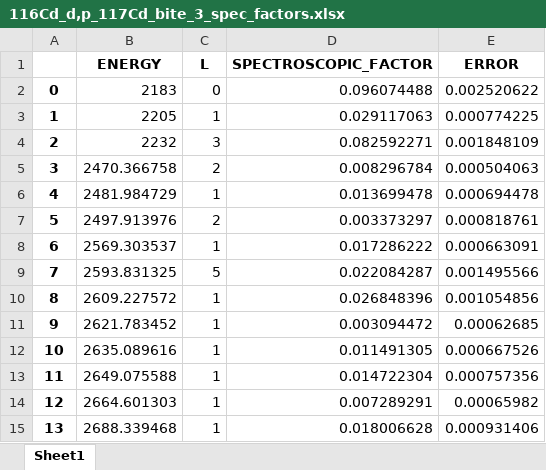
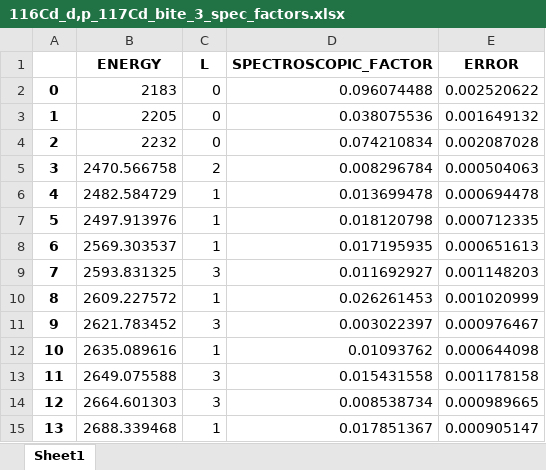
Before and after one commit to BethCropperTHG/munich_analysis_code, an Excel workbook: spectroscopic_factors/excel/116Cd_d,p_117Cd_bite_3_spec_factors.xlsx, sheet Sheet1, drawn as a sheet; only a part is shown; values as stored, in another font and other column widths than the file's, no borders; the diff covers the shown part only; the diff names each change by its address in the sheet, - before the commit and + after, or states it on an @@ line.

```diff
--- a/spectroscopic_factors/excel/116Cd_d,p_117Cd_bite_3_spec_factors.xlsx (sheet Sheet1)
+++ b/spectroscopic_factors/excel/116Cd_d,p_117Cd_bite_3_spec_factors.xlsx (sheet Sheet1)
-C3 (L): 1
+C3 (L): 0
-D3 (SPECTROSCOPIC_FACTOR): 0.029117063
+D3 (SPECTROSCOPIC_FACTOR): 0.038075536
-E3 (ERROR): 0.000774225
+E3 (ERROR): 0.001649132
-C4 (L): 3
+C4 (L): 0
-D4 (SPECTROSCOPIC_FACTOR): 0.082592271
+D4 (SPECTROSCOPIC_FACTOR): 0.074210834
-E4 (ERROR): 0.001848109
+E4 (ERROR): 0.002087028
-B5 (ENERGY): 2470.366758
+B5 (ENERGY): 2470.566758
-B6 (ENERGY): 2481.984729
+B6 (ENERGY): 2482.584729
-C7 (L): 2
+C7 (L): 1
-D7 (SPECTROSCOPIC_FACTOR): 0.003373297
+D7 (SPECTROSCOPIC_FACTOR): 0.018120798
-E7 (ERROR): 0.000818761
+E7 (ERROR): 0.000712335
-D8 (SPECTROSCOPIC_FACTOR): 0.017286222
+D8 (SPECTROSCOPIC_FACTOR): 0.017195935
-E8 (ERROR): 0.000663091
+E8 (ERROR): 0.000651613
-C9 (L): 5
+C9 (L): 3
-D9 (SPECTROSCOPIC_FACTOR): 0.022084287
+D9 (SPECTROSCOPIC_FACTOR): 0.011692927
-E9 (ERROR): 0.001495566
+E9 (ERROR): 0.001148203
-D10 (SPECTROSCOPIC_FACTOR): 0.026848396
+D10 (SPECTROSCOPIC_FACTOR): 0.026261453
-E10 (ERROR): 0.001054856
+E10 (ERROR): 0.001020999
-C11 (L): 1
+C11 (L): 3
-D11 (SPECTROSCOPIC_FACTOR): 0.003094472
+D11 (SPECTROSCOPIC_FACTOR): 0.003022397
-E11 (ERROR): 0.00062685
+E11 (ERROR): 0.000976467
-D12 (SPECTROSCOPIC_FACTOR): 0.011491305
+D12 (SPECTROSCOPIC_FACTOR): 0.01093762
-E12 (ERROR): 0.000667526
+E12 (ERROR): 0.000644098
-C13:C14 (L): 1
+C13:C14 (L): 3
-D13 (SPECTROSCOPIC_FACTOR): 0.014722304
+D13 (SPECTROSCOPIC_FACTOR): 0.015431558
-E13 (ERROR): 0.000757356
+E13 (ERROR): 0.001178158
-D14 (SPECTROSCOPIC_FACTOR): 0.007289291
+D14 (SPECTROSCOPIC_FACTOR): 0.008538734
-E14 (ERROR): 0.00065982
+E14 (ERROR): 0.000989665
-D15 (SPECTROSCOPIC_FACTOR): 0.018006628
+D15 (SPECTROSCOPIC_FACTOR): 0.017851367
-E15 (ERROR): 0.000931406
+E15 (ERROR): 0.000905147
```
Also changed, not shown: 65 edited cells elsewhere in this sheet, 9 other files.
